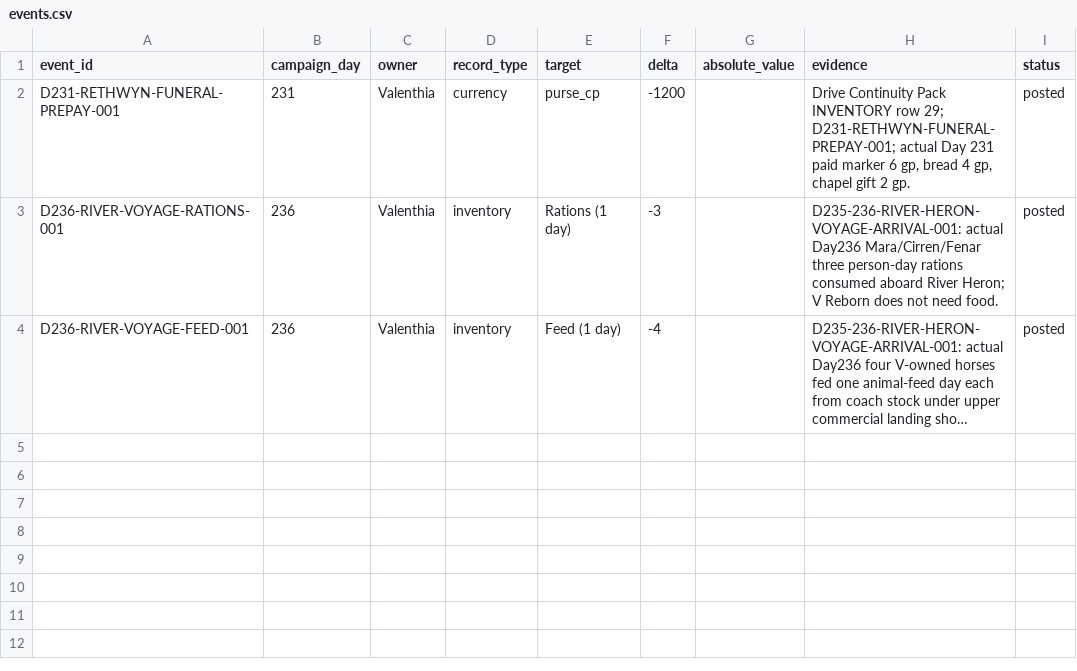
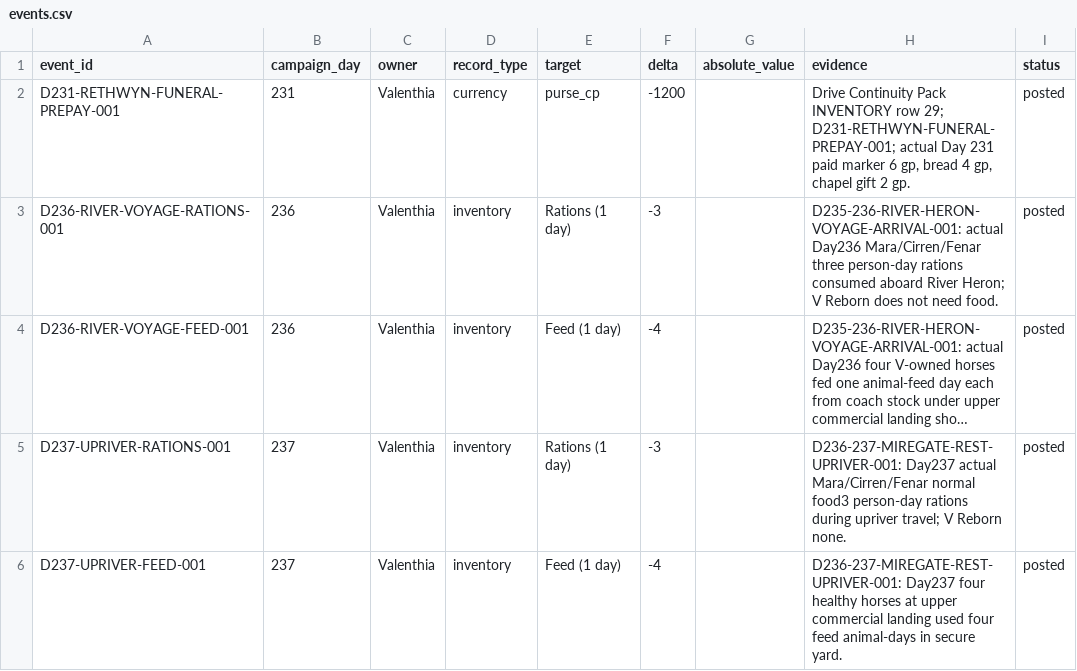
Before and after one commit to coolcop17409-wq/new-dnd-world-campaign, a CSV file: data/characters/events.csv, drawn as a sheet; long unchanged cells end in …; the diff names each change by its address in the sheet, - before the commit and + after, or states it on an @@ line.

Commit message:
Campaign D236-237-MIREGATE-REST-UPRIVER-001: operational trip and resource event journaling

```diff
--- a/data/characters/events.csv
+++ b/data/characters/events.csv
+row 5: D237-UPRIVER-RATIONS-001 | 237 | Valenthia | inventory | Rations (1 day) | -3 |  | D236-237-MIREGATE-REST-UPRIVER-001: Day237 actual Mara/Cirren/Fenar normal food3 person-day rations during upriver travel; V Reborn none. | posted
+row 6: D237-UPRIVER-FEED-001 | 237 | Valenthia | inventory | Feed (1 day) | -4 |  | D236-237-MIREGATE-REST-UPRIVER-001: Day237 four healthy horses at upper commercial landing used four feed animal-days in secure yard. | posted
```
